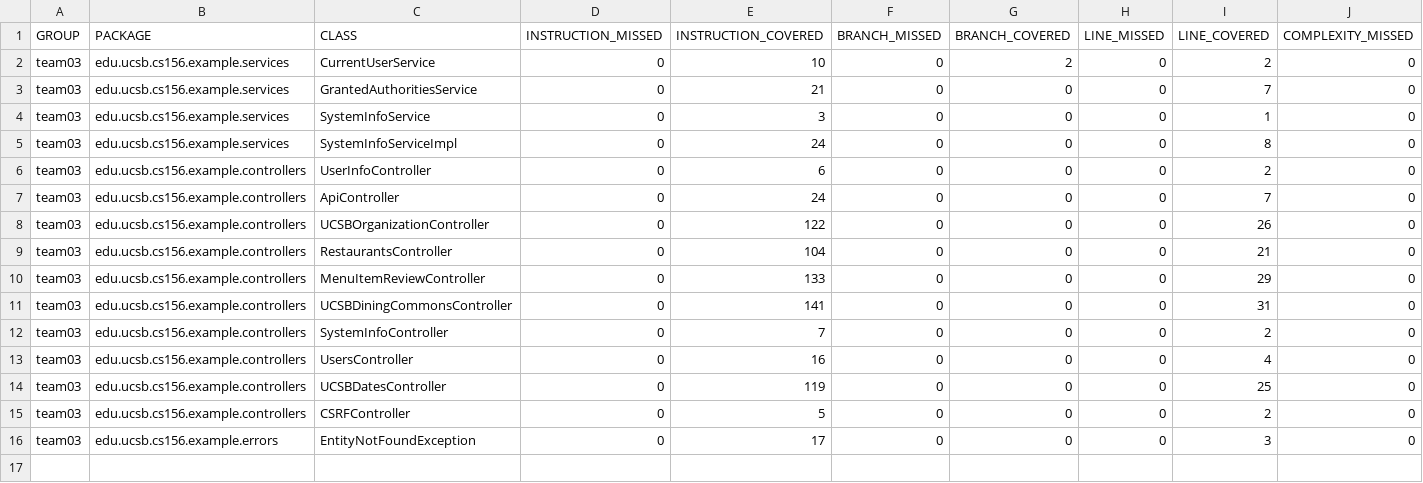
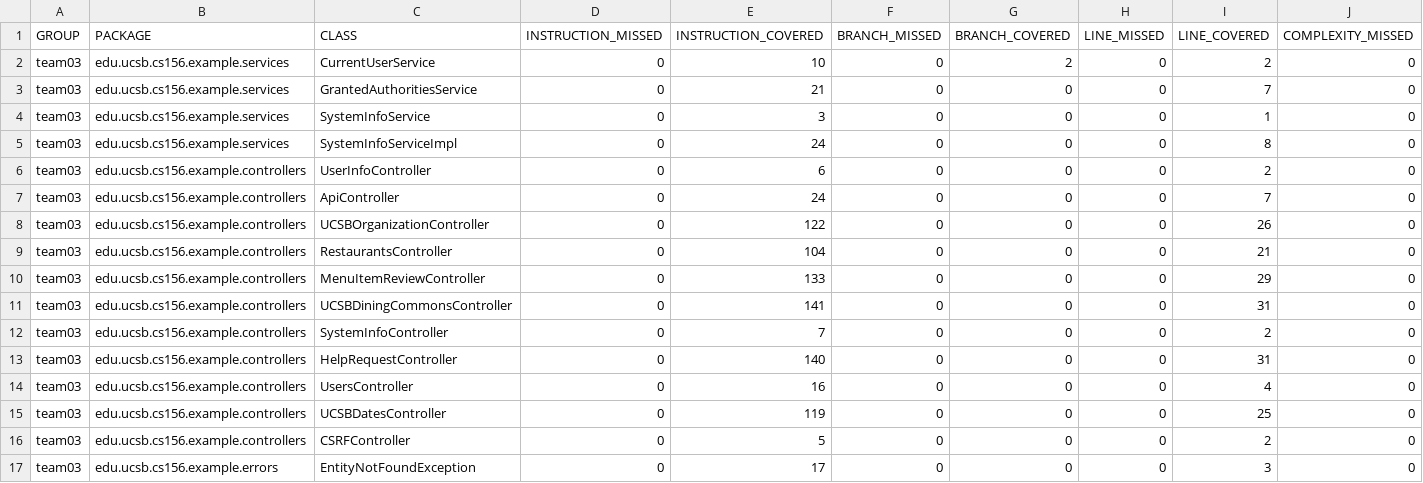
Before and after one commit to ucsb-cs156-w24/team03-w24-7pm-2, a CSV file: jacoco/jacoco.csv, drawn as a sheet; only a part is shown; rows hold the shown columns only; the diff names each change by its address in the sheet, - before the commit and + after, or states it on an @@ line.

Commit message:
Deploying to gh-pages from @ ucsb-cs156-w24/team03-w24-7pm-2@94754c76a86e0ae729844ae0bc25c0ef367009d0 🚀

```diff
--- a/jacoco/jacoco.csv
+++ b/jacoco/jacoco.csv
+row 13: team03 | edu.ucsb.cs156.example.controllers | HelpRequestController | 0 | 140 | 0 | 0 | 0 | 31 | 0
```
Also changed, not shown: 7 other files.
